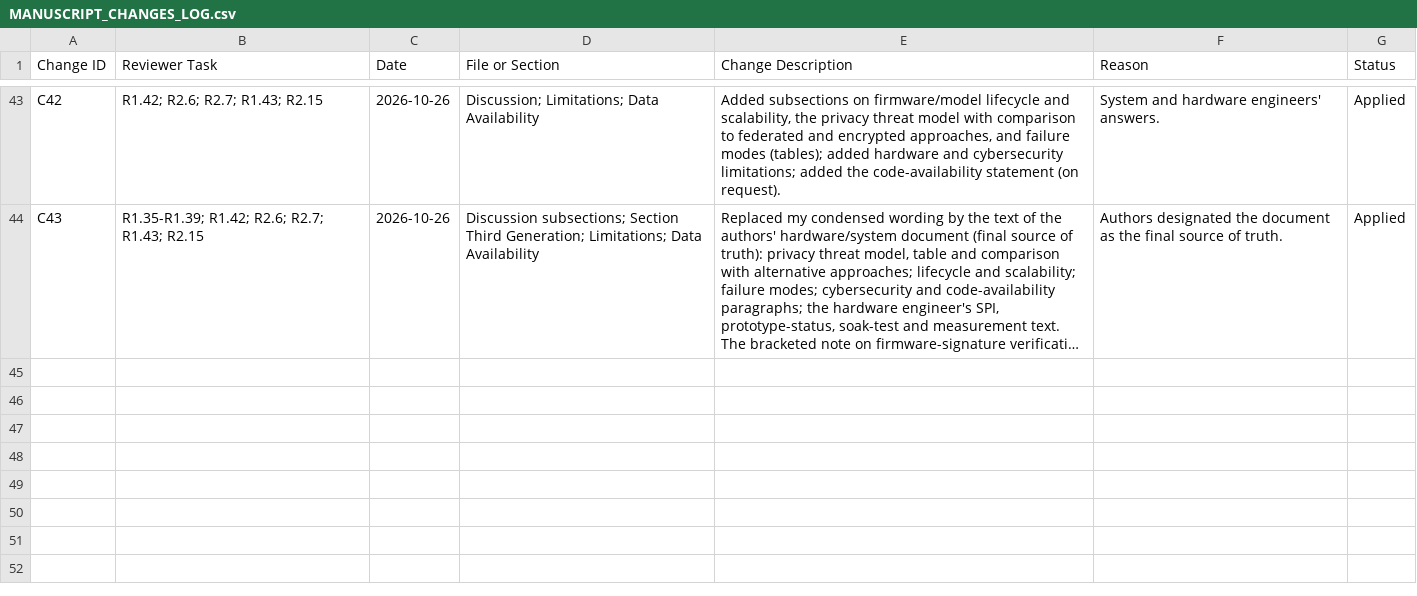
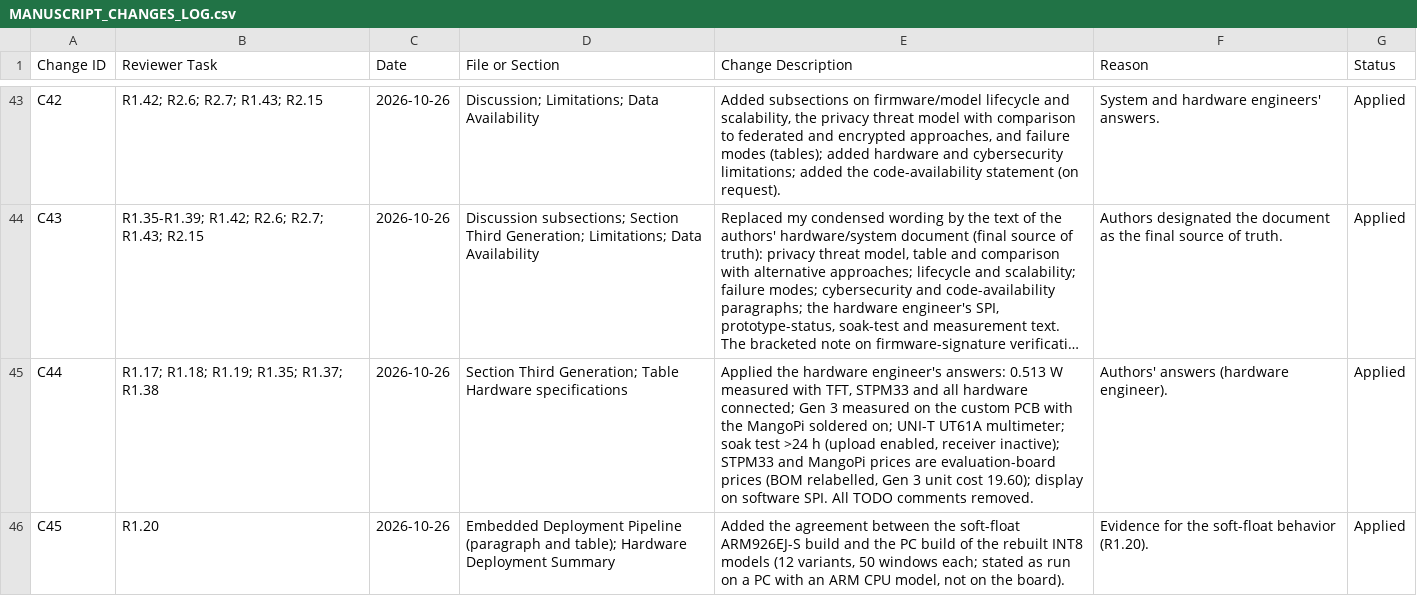
Before and after one commit to MohammedMohsen0404/NGSM, a CSV file: MANUSCRIPT_CHANGES_LOG.csv, drawn as a sheet; only a part is shown, gaps mark what is left out; long unchanged cells end in …; the diff names each change by its address in the sheet, - before the commit and + after, or states it on an @@ line.

Commit message:
Revise manuscript sections based on reviewer feedback: update hardware specifications, clarify power measurements, and enhance bill of materials details.

```diff
--- a/MANUSCRIPT_CHANGES_LOG.csv
+++ b/MANUSCRIPT_CHANGES_LOG.csv
+row 45: C44 | R1.17; R1.18; R1.19; R1.35; R1.37; R1.38 | 2026-10-26 | Section Third Generation; Table Hardware specifications | Applied the hardware engineer's answers: 0.513 W measured with TFT, STPM33 and all hardware connected; Gen 3 measured on the custom PCB with the MangoPi soldered on; UNI-T UT61A multimeter; soak test >24 h (upload enabled, receiver inactive); STPM33 and MangoPi prices are evaluation-board prices (BOM relabelled, Gen 3 unit cost 19.60); display on software SPI. All TODO comments removed. | Authors' answers (hardware engineer). | Applied
+row 46: C45 | R1.20 | 2026-10-26 | Embedded Deployment Pipeline (paragraph and table); Hardware Deployment Summary | Added the agreement between the soft-float ARM926EJ-S build and the PC build of the rebuilt INT8 models (12 variants, 50 windows each; stated as run on a PC with an ARM CPU model, not on the board). | Evidence for the soft-float behavior (R1.20). | Applied
```
Also changed, not shown: NGSM_REVIEWER_COMMENTS.csv, 1 other file.
